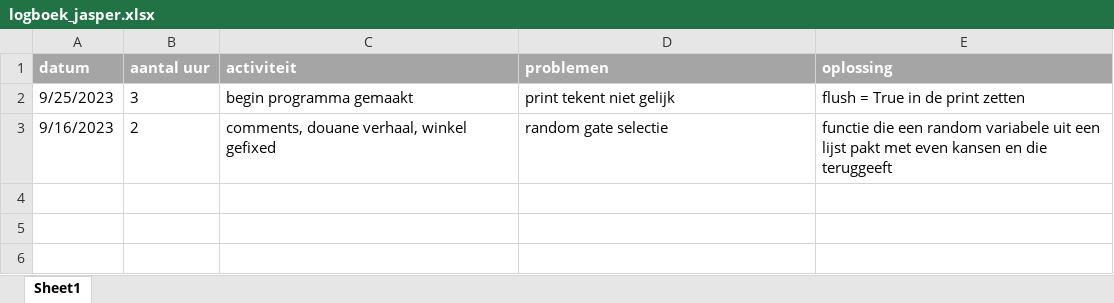
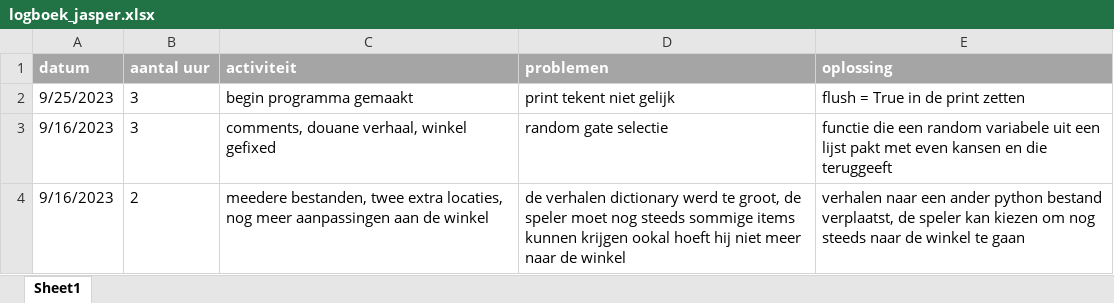
Before and after one commit to JasperKr/ChallengeWeek-1, an Excel workbook: logboek_jasper.xlsx, sheet Sheet1, drawn as a sheet; values as stored, in another font and other column widths than the file's, no borders; the diff names each change by its address in the sheet, - before the commit and + after, or states it on an @@ line.

Commit message:
logboek update, einde van de dag.

```diff
--- a/logboek_jasper.xlsx (sheet Sheet1)
+++ b/logboek_jasper.xlsx (sheet Sheet1)
-B3 (aantal uur): 2
+B3 (aantal uur): 3
+row 4: 9/16/2023 | 2 | meedere bestanden, twee extra locaties, nog meer aanpassingen aan de winkel | de verhalen dictionary werd te groot, de speler moet nog steeds sommige items kunnen krijgen ookal hoeft hij niet meer naar de winkel | verhalen naar een ander python bestand verplaatst, de speler kan kiezen om nog steeds naar de winkel te gaan
```
